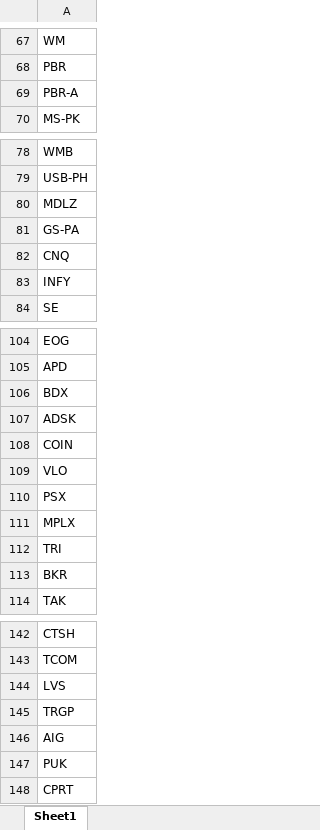
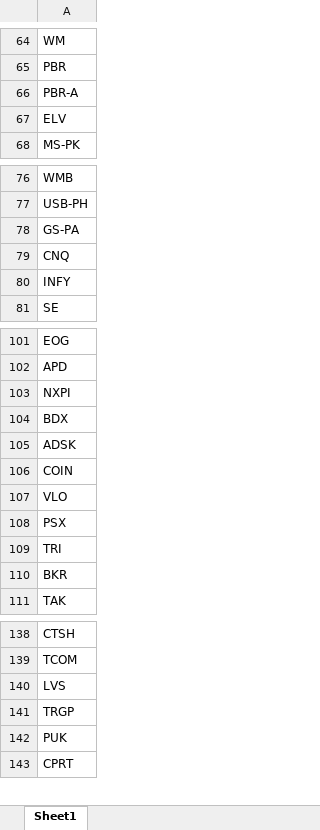
Before and after one commit to fbali10-ux/ABD_ikili_dip, an Excel workbook: scan_skipped.xlsx, sheet Sheet1, drawn as a sheet; only a part is shown, gaps mark what is left out; values as stored, in another font and other column widths than the file's, no borders; removed rows and columns are numbered as before the commit, all else as after; the diff covers the shown part only; the diff names each change by its address in the sheet, - before the commit and + after, or states it on an @@ line.

```diff
--- a/scan_skipped.xlsx (sheet Sheet1)
+++ b/scan_skipped.xlsx (sheet Sheet1)
+row 67: ELV
-row 80: MDLZ
+row 103: NXPI
-row 111: MPLX
-row 146: AIG
```
Also changed, not shown: 12 added rows, 15 removed rows and 1 edited cell elsewhere in this sheet, dip_yakalama_daily_120dip_rebound_sonuclar.xlsx, 1 other file.
